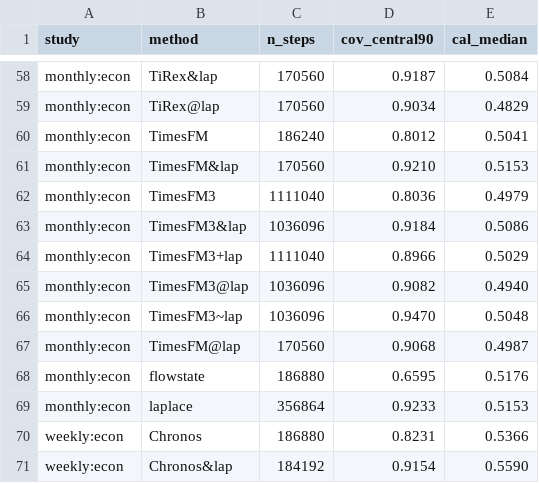
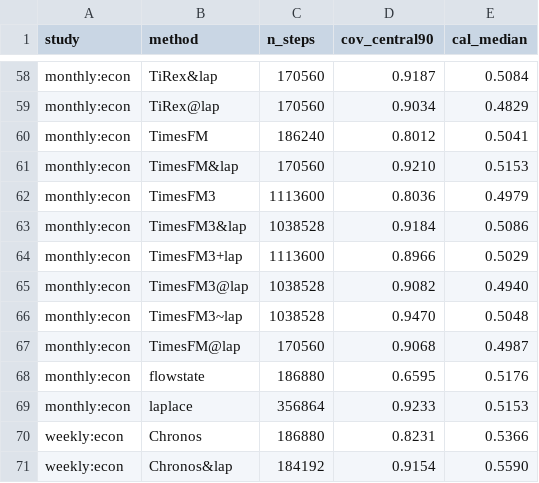
Before and after one commit to microprediction/skaters, a CSV file: benchmarks/canonical_summary_coverage.csv, drawn as a sheet; only a part is shown, gaps mark what is left out.

Commit message:
week-study: derived summaries after round 435

```diff
--- a/benchmarks/canonical_summary_coverage.csv
+++ b/benchmarks/canonical_summary_coverage.csv
@@ -61,7 +61,7 @@ monthly:econ,TimesFM,186240,0.8012,0.5041
 monthly:econ,TimesFM&lap,170560,0.9210,0.5153
-monthly:econ,TimesFM3,1111040,0.8036,0.4979
-monthly:econ,TimesFM3&lap,1036096,0.9184,0.5086
-monthly:econ,TimesFM3+lap,1111040,0.8966,0.5029
-monthly:econ,TimesFM3@lap,1036096,0.9082,0.4940
-monthly:econ,TimesFM3~lap,1036096,0.9470,0.5048
+monthly:econ,TimesFM3,1113600,0.8036,0.4979
+monthly:econ,TimesFM3&lap,1038528,0.9184,0.5086
+monthly:econ,TimesFM3+lap,1113600,0.8966,0.5029
+monthly:econ,TimesFM3@lap,1038528,0.9082,0.4940
+monthly:econ,TimesFM3~lap,1038528,0.9470,0.5048
 monthly:econ,TimesFM@lap,170560,0.9068,0.4987
```
